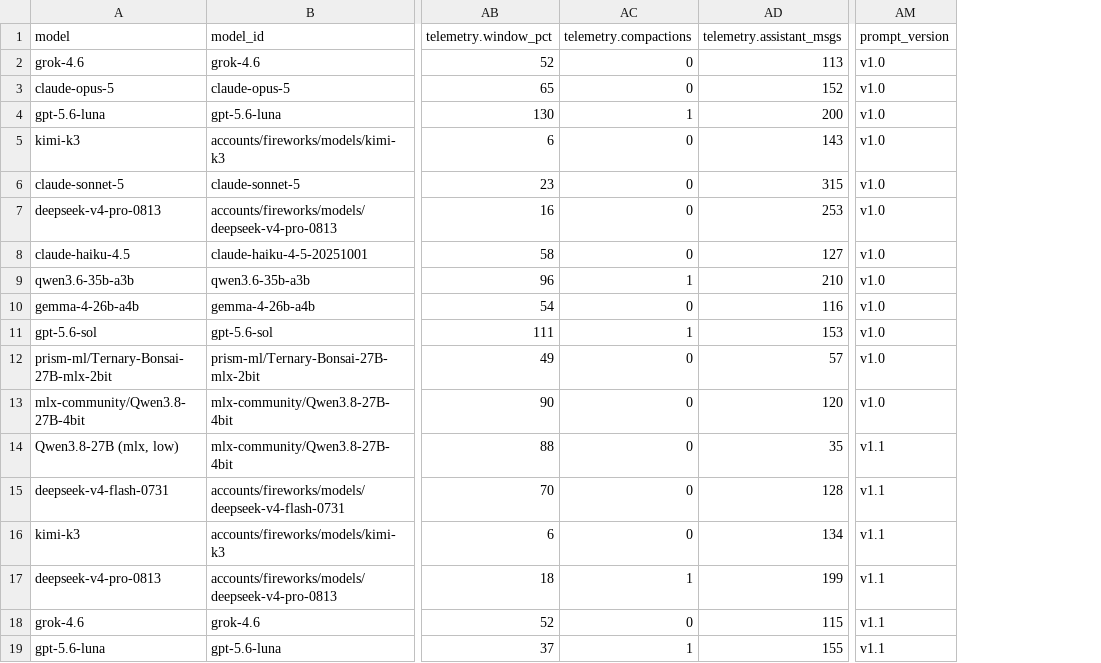
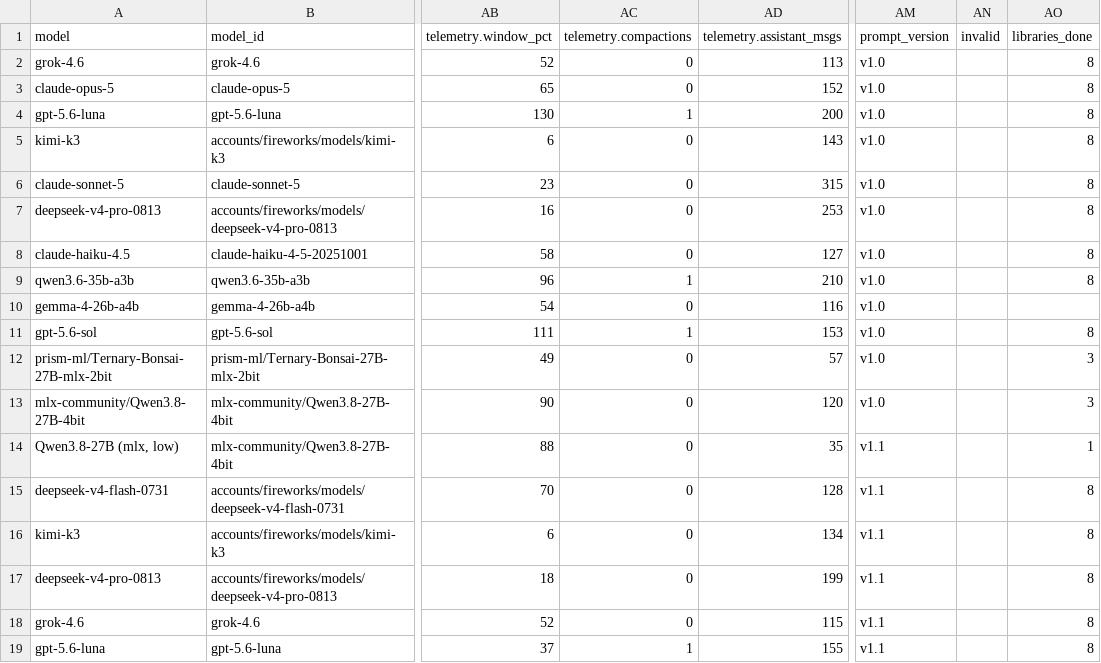
Before and after one commit to irae/local-llm-eval-tools, a CSV file: issue-simulator-bench/results.csv, drawn as a sheet; only a part is shown, gaps mark what is left out; the diff names each change by its address in the sheet, - before the commit and + after, or states it on an @@ line.

Commit message:
chore(benchmark): completion cap, invalid and dimmed rows, score-line categories, deepseek split-turn miscount fixed
A score cannot exceed the fraction of the task done (min(total,
100*done/8), render-time; data keeps raw). Rows under 8/8 dim on
every table; invalid rows (serving failures, zero commits) dim, rank
as a dash, and carry the reason. The line under each score shows, in
priority order: invalid reason, completion (n/8 done + end reason),
best-of-N, re-runs needed, scorer anomaly, then nonzero negative
stats; clean runs show nothing. End-reason labels spelled out.
DeepSeek v1.1's one compaction was pi's split-turn marker — zeroed.
CSVs gain invalid and libraries_done columns.

```diff
--- a/issue-simulator-bench/results.csv
+++ b/issue-simulator-bench/results.csv
+column AN (invalid), empty
+column AO (libraries_done), rows 2-19: 8 | 8 | 8 | 8 | 8 | 8 | 8 | 8 |  | 8 | 3 | 3 | 1 | 8 | 8 | 8 | 8 | 8
-AC17 (telemetry.compactions): 1
+AC17 (telemetry.compactions): 0
```
Also changed, not shown: issue-simulator-bench/results-guided.csv, 7 other files.
